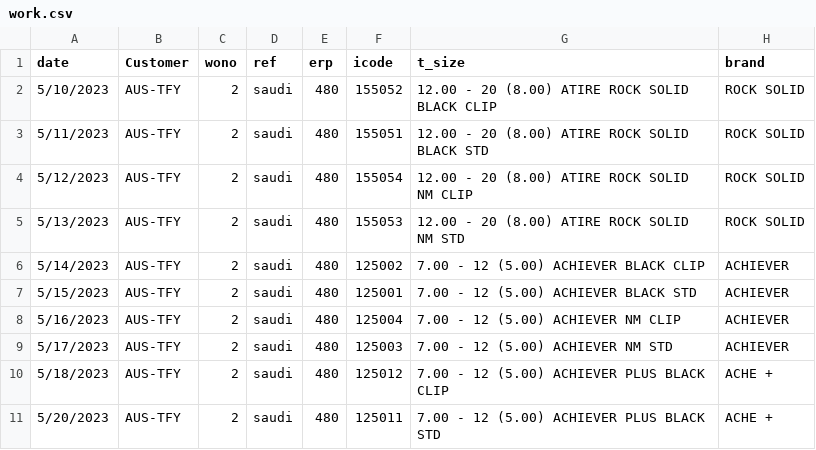
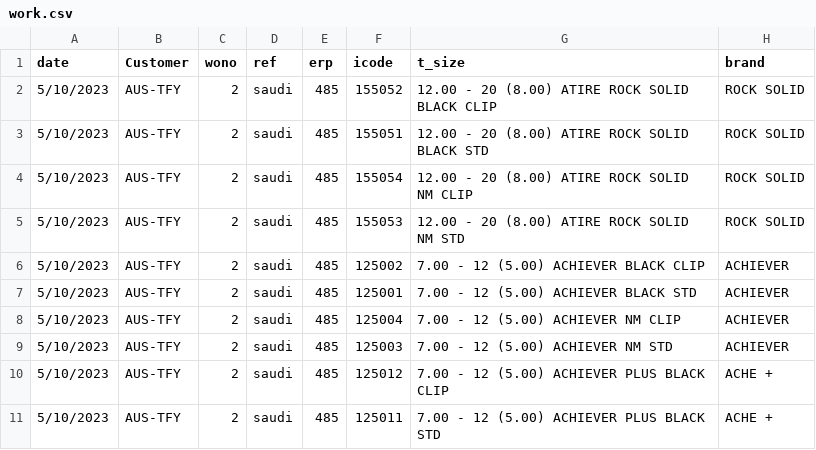
Before and after one commit to Bishan00/planing, a CSV file: task_management/work.csv, drawn as a sheet; only a part is shown; the diff names each change by its address in the sheet, - before the commit and + after, or states it on an @@ line.

```diff
--- a/task_management/work.csv
+++ b/task_management/work.csv
-E2:E11 (erp): 480
+E2:E11 (erp): 485
-A3 (date): 5/11/2023
+A3 (date): 5/10/2023
-A4 (date): 5/12/2023
+A4 (date): 5/10/2023
-A5 (date): 5/13/2023
+A5 (date): 5/10/2023
-A6 (date): 5/14/2023
+A6 (date): 5/10/2023
-A7 (date): 5/15/2023
+A7 (date): 5/10/2023
-A8 (date): 5/16/2023
+A8 (date): 5/10/2023
-A9 (date): 5/17/2023
+A9 (date): 5/10/2023
-A10 (date): 5/18/2023
+A10 (date): 5/10/2023
-A11 (date): 5/20/2023
+A11 (date): 5/10/2023
```
Also changed, not shown: 13 other files.
